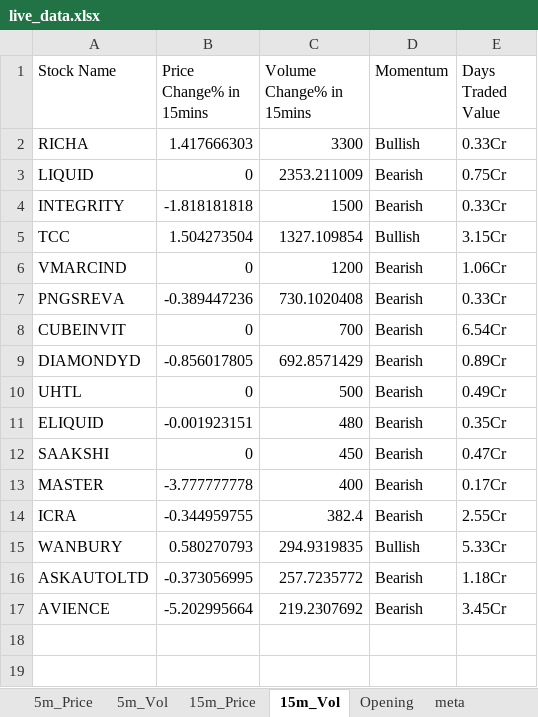
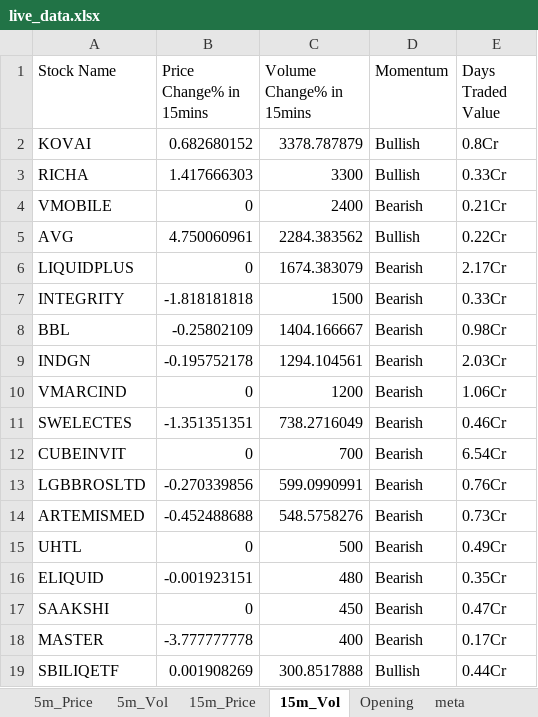
Before and after one commit to srbsharma92/priceAction2, an Excel workbook: data/live_data.xlsx, sheet 15m_Vol, drawn as a sheet; values as stored, in another font and other column widths than the file's, no borders; removed rows and columns are numbered as before the commit, all else as after; the diff names each change by its address in the sheet, - before the commit and + after, or states it on an @@ line.

```diff
--- a/data/live_data.xlsx (sheet 15m_Vol)
+++ b/data/live_data.xlsx (sheet 15m_Vol)
+row 2: KOVAI | 0.682680152 | 3378.787879 | Bullish | 0.8Cr
+row 4: VMOBILE | 0 | 2400 | Bearish | 0.21Cr
+row 5: AVG | 4.750060961 | 2284.383562 | Bullish | 0.22Cr
-A6 (Stock Name): LIQUID
+A6 (Stock Name): LIQUIDPLUS
-C6 (Volume Change% in 15mins): 2353.211009
+C6 (Volume Change% in 15mins): 1674.383079
-E6 (Days Traded Value): 0.75Cr
+E6 (Days Traded Value): 2.17Cr
-row 5: TCC | 1.504273504 | 1327.109854 | Bullish | 3.15Cr
+row 8: BBL | -0.25802109 | 1404.166667 | Bearish | 0.98Cr
+row 9: INDGN | -0.195752178 | 1294.104561 | Bearish | 2.03Cr
-row 7: PNGSREVA | -0.389447236 | 730.1020408 | Bearish | 0.33Cr
+row 11: SWELECTES | -1.351351351 | 738.2716049 | Bearish | 0.46Cr
-row 9: DIAMONDYD | -0.856017805 | 692.8571429 | Bearish | 0.89Cr
+row 13: LGBBROSLTD | -0.270339856 | 599.0990991 | Bearish | 0.76Cr
+row 14: ARTEMISMED | -0.452488688 | 548.5758276 | Bearish | 0.73Cr
-row 14: ICRA | -0.344959755 | 382.4 | Bearish | 2.55Cr
-row 15: WANBURY | 0.580270793 | 294.9319835 | Bullish | 5.33Cr
-row 16: ASKAUTOLTD | -0.373056995 | 257.7235772 | Bearish | 1.18Cr
-row 17: AVIENCE | -5.202995664 | 219.2307692 | Bearish | 3.45Cr
+row 19: SBILIQETF | 0.001908269 | 300.8517888 | Bullish | 0.44Cr
```
Also changed, not shown: sheet 5m_Vol, sheet 15m_Price, sheet 5m_Price, sheet Opening, sheet meta.
